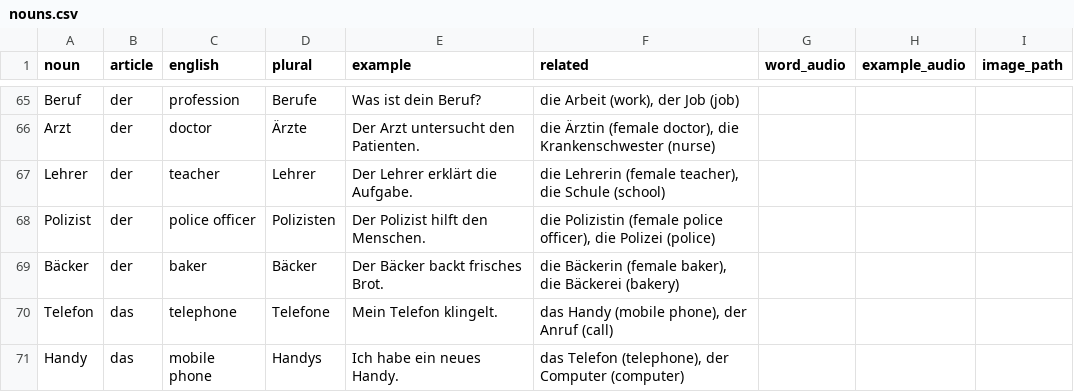
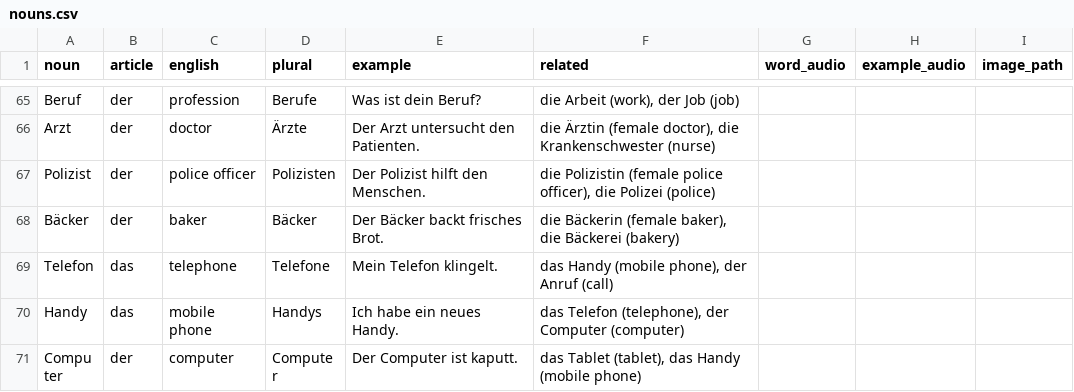
Before and after one commit to jmf-pobox/anki_deutsch_a1, a CSV file: data/nouns.csv, drawn as a sheet; only a part is shown, gaps mark what is left out; the shorter side is filled out with more unchanged rows.

```diff
--- a/data/nouns.csv
+++ b/data/nouns.csv
@@ -66,3 +66,2 @@ Beruf,der,profession,Berufe,Was ist dein Beruf?,"die Arbeit (work), der Job (job
 Arzt,der,doctor,Ärzte,Der Arzt untersucht den Patienten.,"die Ärztin (female doctor), die Krankenschwester (nurse)",,,
-Lehrer,der,teacher,Lehrer,Der Lehrer erklärt die Aufgabe.,"die Lehrerin (female teacher), die Schule (school)",,,
 Polizist,der,police officer,Polizisten,Der Polizist hilft den Menschen.,"die Polizistin (female police officer), die Polizei (police)",,,
```
Also changed, not shown: data/adjectives.csv, data/negations.csv, 31 other files.
